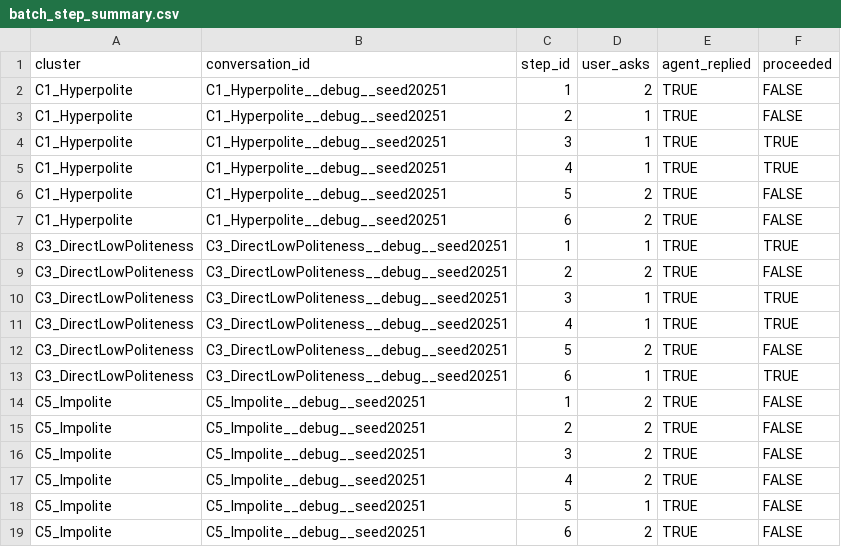
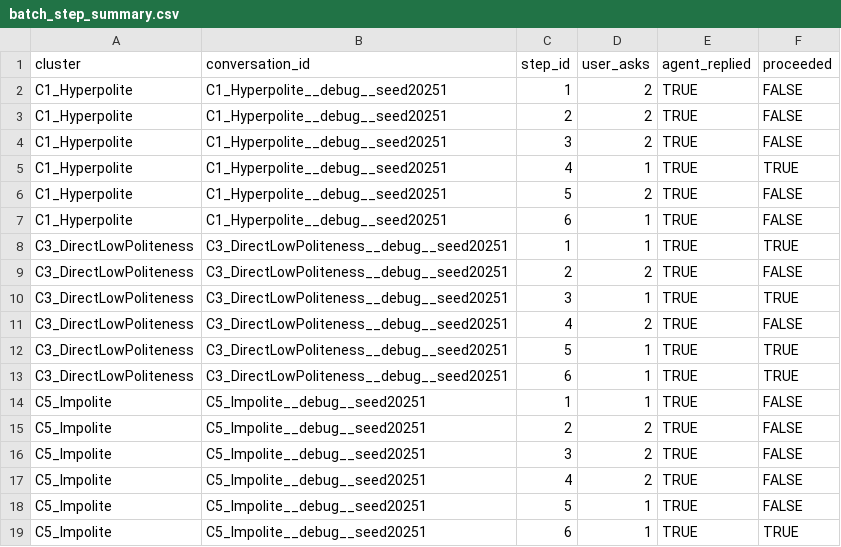
Before and after one commit to delsweil/CHIIR2026_politeness, a CSV file: batch_step_summary.csv, drawn as a sheet.

```diff
--- a/batch_step_summary.csv
+++ b/batch_step_summary.csv
@@ -2,7 +2,7 @@ cluster,conversation_id,step_id,user_asks,agent_replied,proceeded
 C1_Hyperpolite,C1_Hyperpolite__debug__seed20251,1,2,TRUE,FALSE
-C1_Hyperpolite,C1_Hyperpolite__debug__seed20251,2,1,TRUE,FALSE
-C1_Hyperpolite,C1_Hyperpolite__debug__seed20251,3,1,TRUE,TRUE
+C1_Hyperpolite,C1_Hyperpolite__debug__seed20251,2,2,TRUE,FALSE
+C1_Hyperpolite,C1_Hyperpolite__debug__seed20251,3,2,TRUE,FALSE
 C1_Hyperpolite,C1_Hyperpolite__debug__seed20251,4,1,TRUE,TRUE
 C1_Hyperpolite,C1_Hyperpolite__debug__seed20251,5,2,TRUE,FALSE
-C1_Hyperpolite,C1_Hyperpolite__debug__seed20251,6,2,TRUE,FALSE
+C1_Hyperpolite,C1_Hyperpolite__debug__seed20251,6,1,TRUE,FALSE
 C3_DirectLowPoliteness,C3_DirectLowPoliteness__debug__seed20251,1,1,TRUE,TRUE
@@ -10,6 +10,6 @@ C3_DirectLowPoliteness,C3_DirectLowPoliteness__debug__seed20251,2,2,TRUE,FALSE
 C3_DirectLowPoliteness,C3_DirectLowPoliteness__debug__seed20251,3,1,TRUE,TRUE
-C3_DirectLowPoliteness,C3_DirectLowPoliteness__debug__seed20251,4,1,TRUE,TRUE
-C3_DirectLowPoliteness,C3_DirectLowPoliteness__debug__seed20251,5,2,TRUE,FALSE
+C3_DirectLowPoliteness,C3_DirectLowPoliteness__debug__seed20251,4,2,TRUE,FALSE
+C3_DirectLowPoliteness,C3_DirectLowPoliteness__debug__seed20251,5,1,TRUE,TRUE
 C3_DirectLowPoliteness,C3_DirectLowPoliteness__debug__seed20251,6,1,TRUE,TRUE
-C5_Impolite,C5_Impolite__debug__seed20251,1,2,TRUE,FALSE
+C5_Impolite,C5_Impolite__debug__seed20251,1,1,TRUE,FALSE
 C5_Impolite,C5_Impolite__debug__seed20251,2,2,TRUE,FALSE
@@ -18,2 +18,2 @@ C5_Impolite,C5_Impolite__debug__seed20251,4,2,TRUE,FALSE
 C5_Impolite,C5_Impolite__debug__seed20251,5,1,TRUE,FALSE
-C5_Impolite,C5_Impolite__debug__seed20251,6,2,TRUE,FALSE
+C5_Impolite,C5_Impolite__debug__seed20251,6,1,TRUE,TRUE
```
Also changed, not shown: batch_dialogs_flat.csv, batch_energy_convo.csv, 2 other files.
